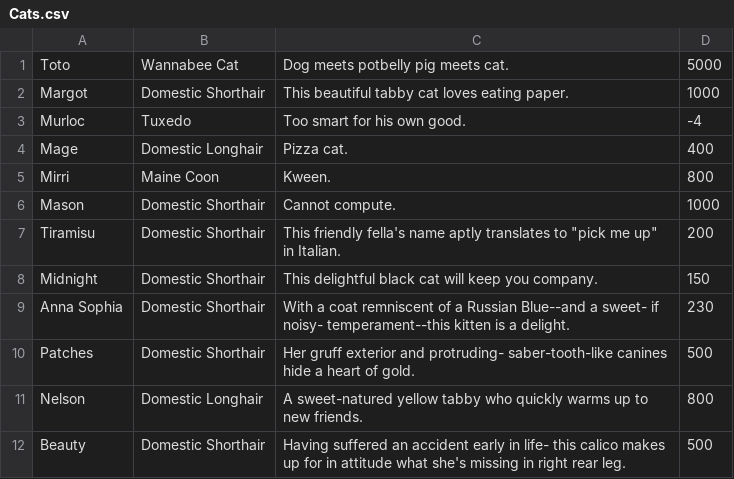
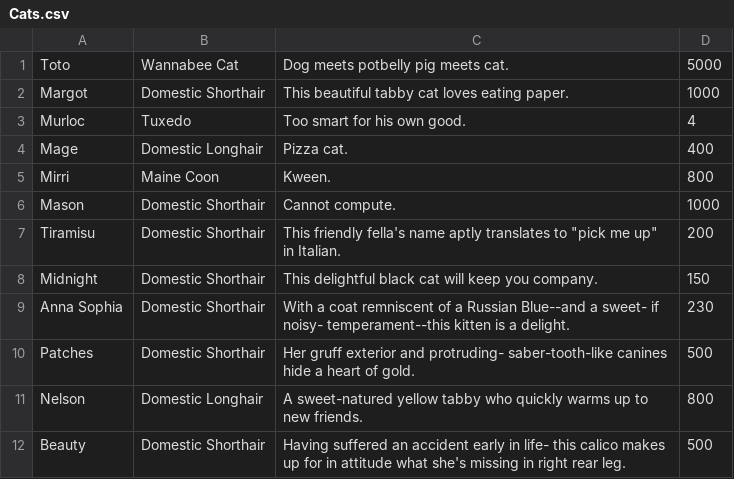
Before and after one commit to flory-twin/Fall2019Midterm, a CSV file: resources/Cats.csv, drawn as a sheet.

```diff
--- a/resources/Cats.csv
+++ b/resources/Cats.csv
@@ -2,3 +2,3 @@ Toto,Wannabee Cat,Dog meets potbelly pig meets cat.,5000
 Margot,Domestic Shorthair,This beautiful tabby cat loves eating paper.,1000
-Murloc,Tuxedo,Too smart for his own good.,-4
+Murloc,Tuxedo,Too smart for his own good.,4
 Mage,Domestic Longhair,Pizza cat.,400
```
Also changed, not shown: 3 other files.
